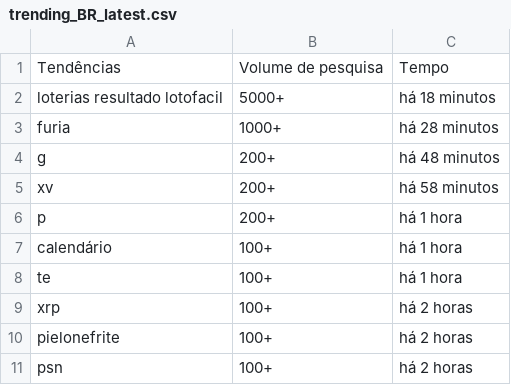
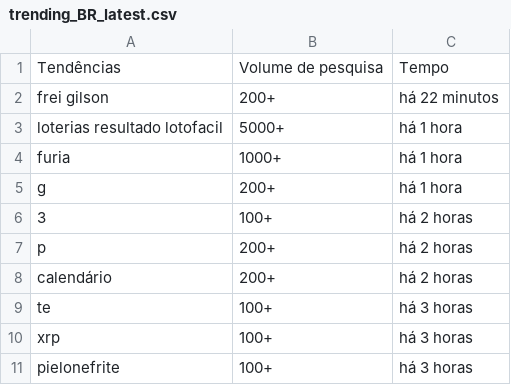
Before and after one commit to GabryelAquiles/News-Through-Time, a CSV file: trending_BR_latest.csv, drawn as a sheet.

```diff
--- a/trending_BR_latest.csv
+++ b/trending_BR_latest.csv
@@ -1,11 +1,11 @@
 Tendências,Volume de pesquisa,Tempo
-"loterias resultado lotofacil","5000+","há 18 minutos"
-"furia","1000+","há 28 minutos"
-"g","200+","há 48 minutos"
-"xv","200+","há 58 minutos"
-"p","200+","há 1 hora"
-"calendário","100+","há 1 hora"
-"te","100+","há 1 hora"
-"xrp","100+","há 2 horas"
-"pielonefrite","100+","há 2 horas"
-"psn","100+","há 2 horas"
+"frei gilson","200+","há 22 minutos"
+"loterias resultado lotofacil","5000+","há 1 hora"
+"furia","1000+","há 1 hora"
+"g","200+","há 1 hora"
+"3","100+","há 2 horas"
+"p","200+","há 2 horas"
+"calendário","200+","há 2 horas"
+"te","100+","há 3 horas"
+"xrp","100+","há 3 horas"
+"pielonefrite","100+","há 3 horas"
```
Also changed, not shown: trending_US_latest.csv.
